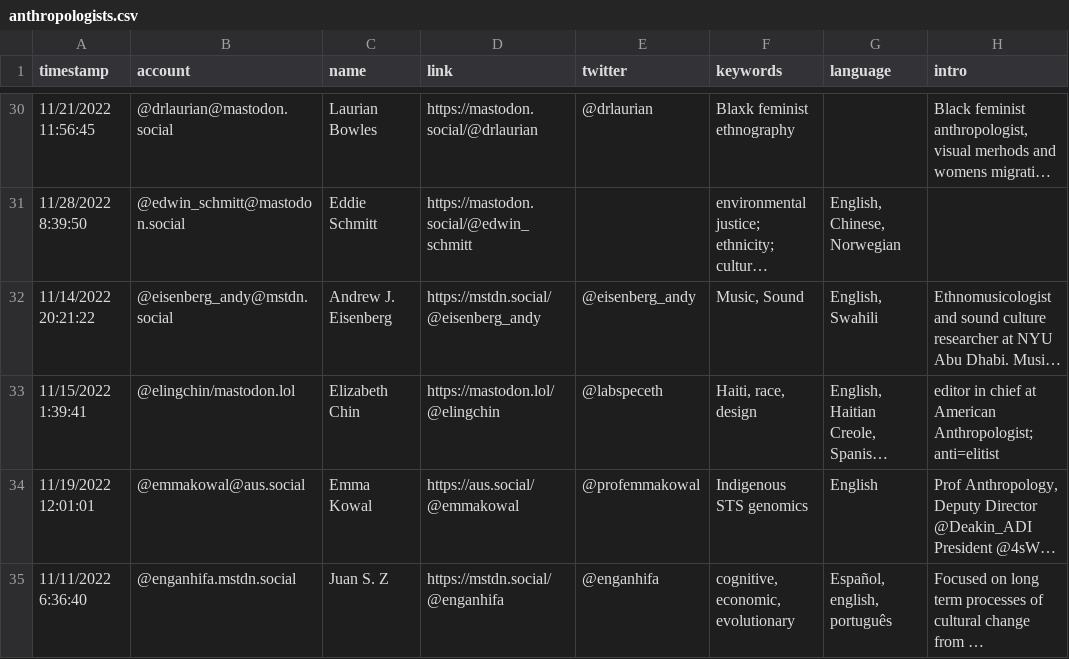
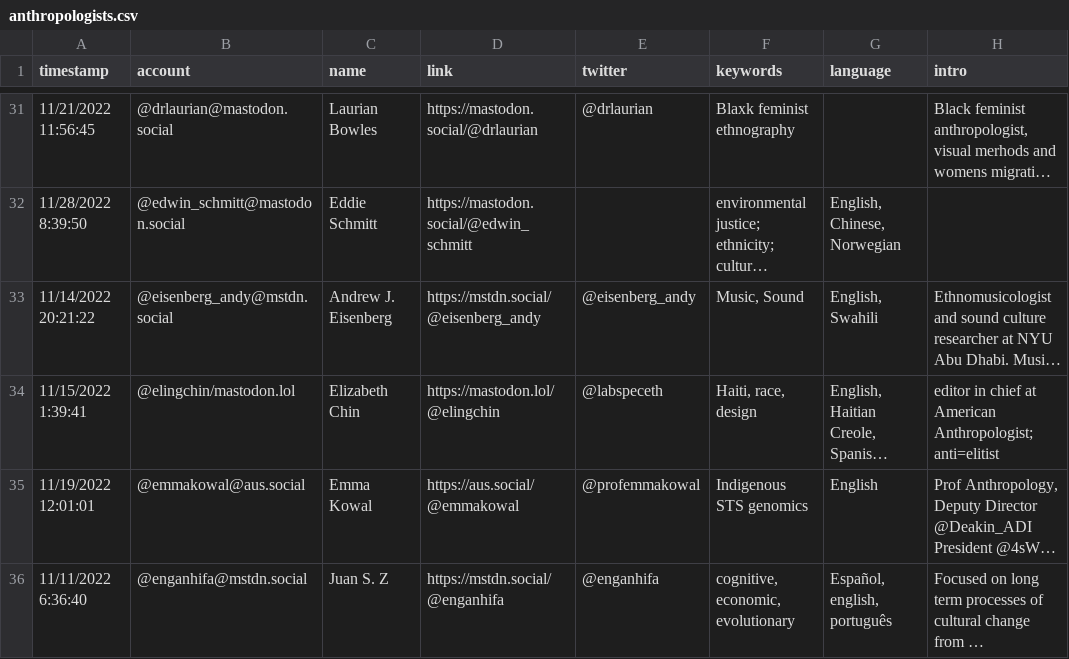
Before and after one commit to fivestone/fedi-anthropologists, a CSV file: resources/anthropologists.csv, drawn as a sheet; only a part is shown, gaps mark what is left out; long unchanged cells end in …; addresses are those after the commit; the diff covers the shown part only; the diff names each change by its address in the sheet, - before the commit and + after, or states it on an @@ line.

```diff
--- a/resources/anthropologists.csv
+++ b/resources/anthropologists.csv
-B36 (account): @enganhifa.mstdn.social
+B36 (account): @enganhifa@mstdn.social
```
Also changed, not shown: 7 added rows and 2 edited cells elsewhere in this file.
